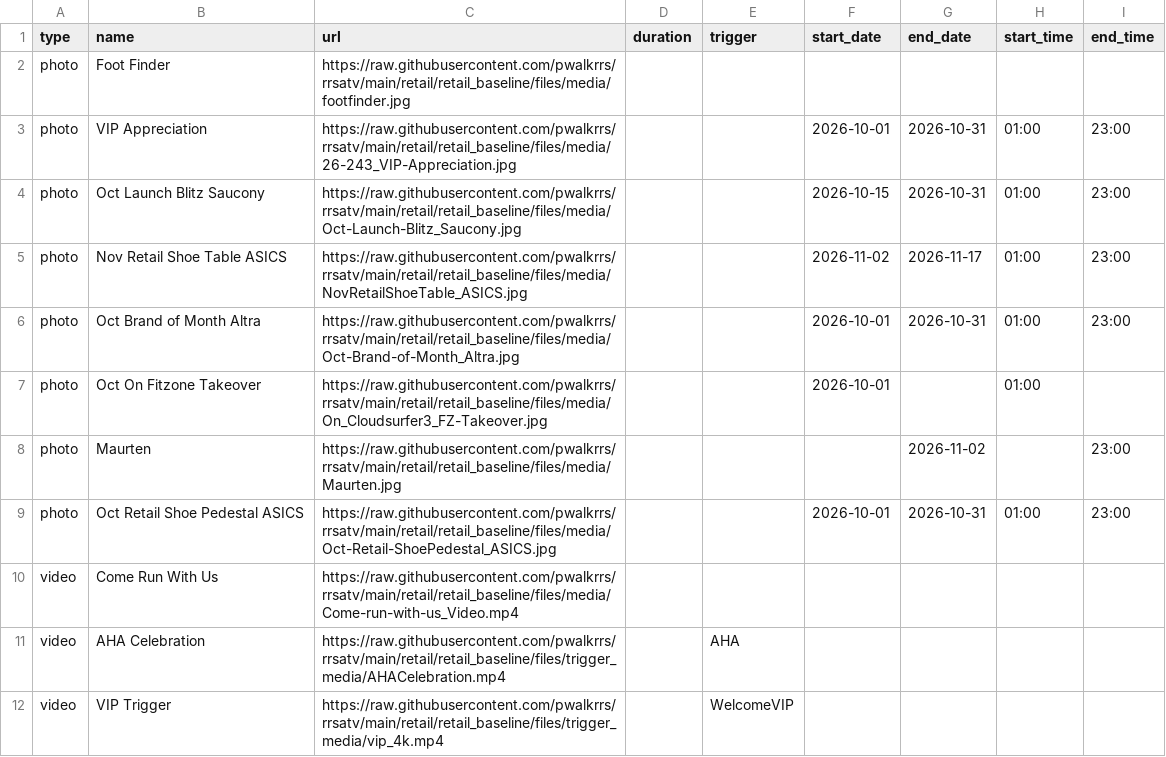
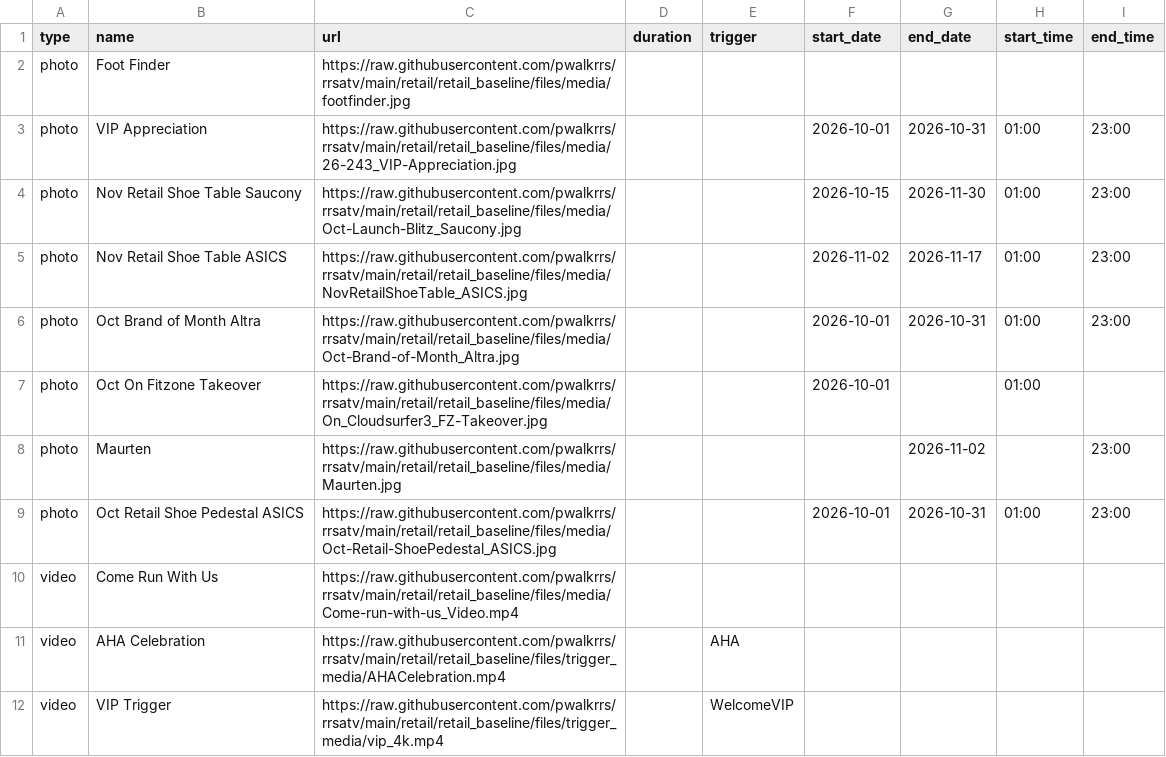
Before and after one commit to pwalkrrs/rrsatv, a CSV file: retail/retail_baseline/csv/pupcast/production.csv, drawn as a sheet.

Commit message:
Update production.csv

```diff
--- a/retail/retail_baseline/csv/pupcast/production.csv
+++ b/retail/retail_baseline/csv/pupcast/production.csv
@@ -3,3 +3,3 @@ photo,Foot Finder,https://raw.githubusercontent.com/pwalkrrs/rrsatv/main/retail/
 photo,VIP Appreciation,https://raw.githubusercontent.com/pwalkrrs/rrsatv/main/retail/retail_baseline/files/media/26-243_VIP-Appreciation.jpg,,,2026-10-01,2026-10-31,01:00,23:00
-photo,Oct Launch Blitz Saucony,https://raw.githubusercontent.com/pwalkrrs/rrsatv/main/retail/retail_baseline/files/media/Oct-Launch-Blitz_Saucony.jpg,,,2026-10-15,2026-10-31,01:00,23:00
+photo,Nov Retail Shoe Table Saucony,https://raw.githubusercontent.com/pwalkrrs/rrsatv/main/retail/retail_baseline/files/media/Oct-Launch-Blitz_Saucony.jpg,,,2026-10-15,2026-11-30,01:00,23:00
 photo,Nov Retail Shoe Table ASICS,https://raw.githubusercontent.com/pwalkrrs/rrsatv/main/retail/retail_baseline/files/media/NovRetailShoeTable_ASICS.jpg,,,2026-11-02,2026-11-17,01:00,23:00
```
